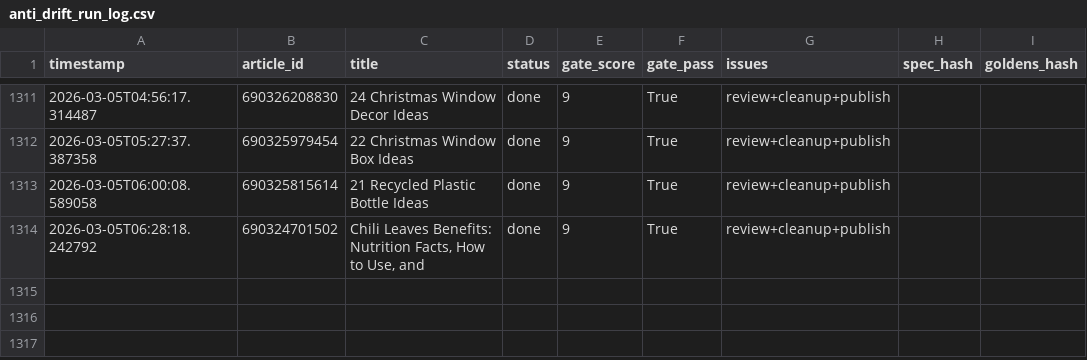
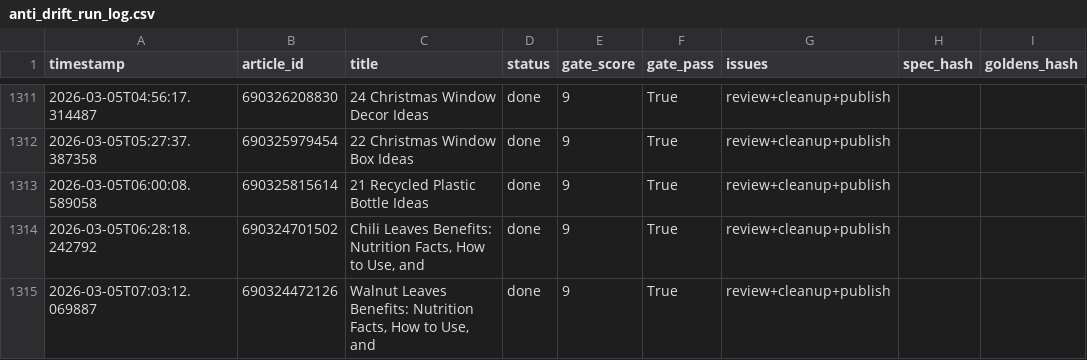
Before and after one commit to rozy0311/Shopify-Blog-Automation---Github-Actions, a CSV file: Agent - Pinterest -Shopify Blog Autopilot - End-to-End Content Factory/pipeline_v2/anti_drift_run_log.csv, drawn as a sheet; only a part is shown, gaps mark what is left out; the diff names each change by its address in the sheet, - before the commit and + after, or states it on an @@ line.

```diff
--- a/Agent - Pinterest -Shopify Blog Autopilot - End-to-End Content Factory/pipeline_v2/anti_drift_run_log.csv
+++ b/Agent - Pinterest -Shopify Blog Autopilot - End-to-End Content Factory/pipeline_v2/anti_drift_run_log.csv
+row 1315: 2026-03-05T07:03:12.069887 | 690324472126 | Walnut Leaves Benefits: Nutrition Facts, How to Use, and | done | 9 | True | review+cleanup+publish
```
Also changed, not shown: 2 other files.
